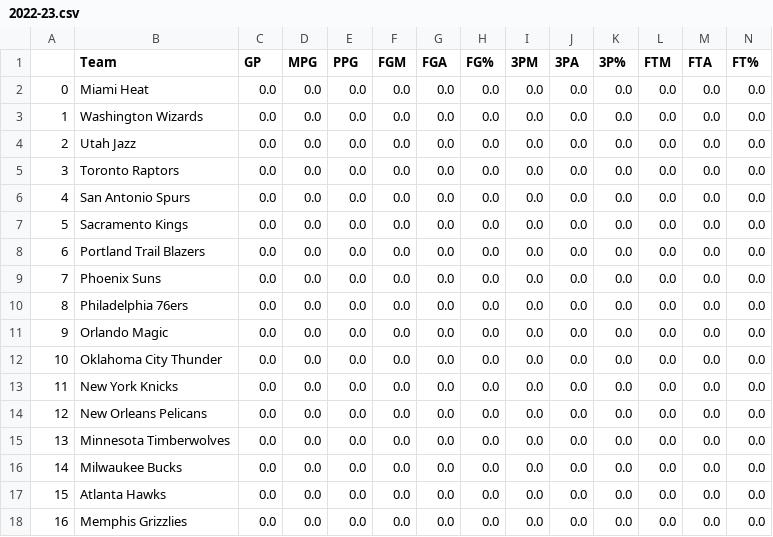
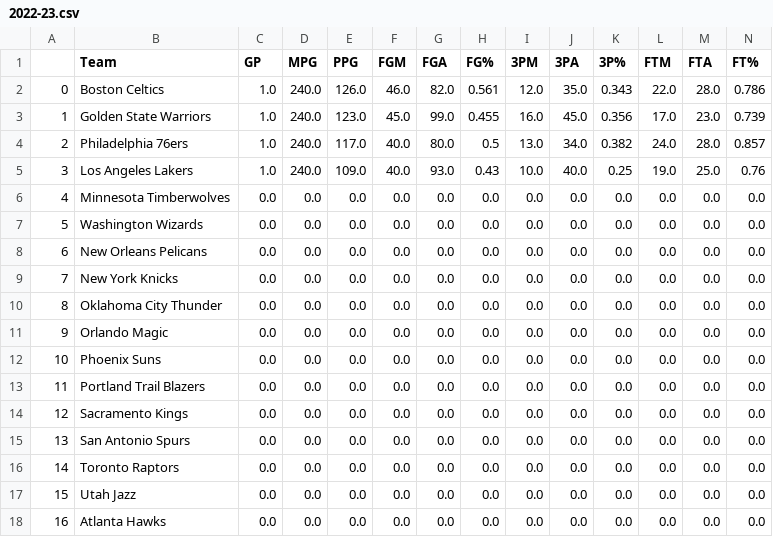
Before and after one commit to kobegatti/NBAGamePredictor, a CSV file: 2022-23/data/2022-23.csv, drawn as a sheet; only a part is shown; removed rows and columns are numbered as before the commit, all else as after; rows hold the shown columns only; the diff covers the shown part only; the diff names each change by its address in the sheet, - before the commit and + after, or states it on an @@ line.

Commit message:
uploading data

```diff
--- a/2022-23/data/2022-23.csv
+++ b/2022-23/data/2022-23.csv
-row 2: 0 | Miami Heat | 0.0 | 0.0 | 0.0 | 0.0 | 0.0 | 0.0 | 0.0 | 0.0 | 0.0 | 0.0 | 0.0 | 0.0
+row 2: 0 | Boston Celtics | 1.0 | 240.0 | 126.0 | 46.0 | 82.0 | 0.561 | 12.0 | 35.0 | 0.343 | 22.0 | 28.0 | 0.786
-B3 (Team): Washington Wizards
+B3 (Team): Golden State Warriors
-C3 (GP): 0.0
+C3 (GP): 1.0
-D3 (MPG): 0.0
+D3 (MPG): 240.0
-E3 (PPG): 0.0
+E3 (PPG): 123.0
-F3 (FGM): 0.0
+F3 (FGM): 45.0
-G3 (FGA): 0.0
+G3 (FGA): 99.0
-H3 (FG%): 0.0
+H3 (FG%): 0.455
-I3 (3PM): 0.0
+I3 (3PM): 16.0
-J3 (3PA): 0.0
+J3 (3PA): 45.0
-K3 (3P%): 0.0
+K3 (3P%): 0.356
-L3 (FTM): 0.0
+L3 (FTM): 17.0
-M3 (FTA): 0.0
+M3 (FTA): 23.0
-N3 (FT%): 0.0
+N3 (FT%): 0.739
-row 4: 2 | Utah Jazz | 0.0 | 0.0 | 0.0 | 0.0 | 0.0 | 0.0 | 0.0 | 0.0 | 0.0 | 0.0 | 0.0 | 0.0
-row 5: 3 | Toronto Raptors | 0.0 | 0.0 | 0.0 | 0.0 | 0.0 | 0.0 | 0.0 | 0.0 | 0.0 | 0.0 | 0.0 | 0.0
+row 4: 2 | Philadelphia 76ers | 1.0 | 240.0 | 117.0 | 40.0 | 80.0 | 0.5 | 13.0 | 34.0 | 0.382 | 24.0 | 28.0 | 0.857
+row 5: 3 | Los Angeles Lakers | 1.0 | 240.0 | 109.0 | 40.0 | 93.0 | 0.43 | 10.0 | 40.0 | 0.25 | 19.0 | 25.0 | 0.76
-B6 (Team): San Antonio Spurs
+B6 (Team): Minnesota Timberwolves
-B7 (Team): Sacramento Kings
+B7 (Team): Washington Wizards
-B8 (Team): Portland Trail Blazers
+B8 (Team): New Orleans Pelicans
-B9 (Team): Phoenix Suns
+B9 (Team): New York Knicks
-B10 (Team): Philadelphia 76ers
+B10 (Team): Oklahoma City Thunder
-B12 (Team): Oklahoma City Thunder
+B12 (Team): Phoenix Suns
-B13 (Team): New York Knicks
+B13 (Team): Portland Trail Blazers
-B14 (Team): New Orleans Pelicans
+B14 (Team): Sacramento Kings
-B15 (Team): Minnesota Timberwolves
+B15 (Team): San Antonio Spurs
-B16 (Team): Milwaukee Bucks
+B16 (Team): Toronto Raptors
-B17 (Team): Atlanta Hawks
+B17 (Team): Utah Jazz
-B18 (Team): Memphis Grizzlies
+B18 (Team): Atlanta Hawks
```
Also changed, not shown: 40 edited cells elsewhere in this file.
